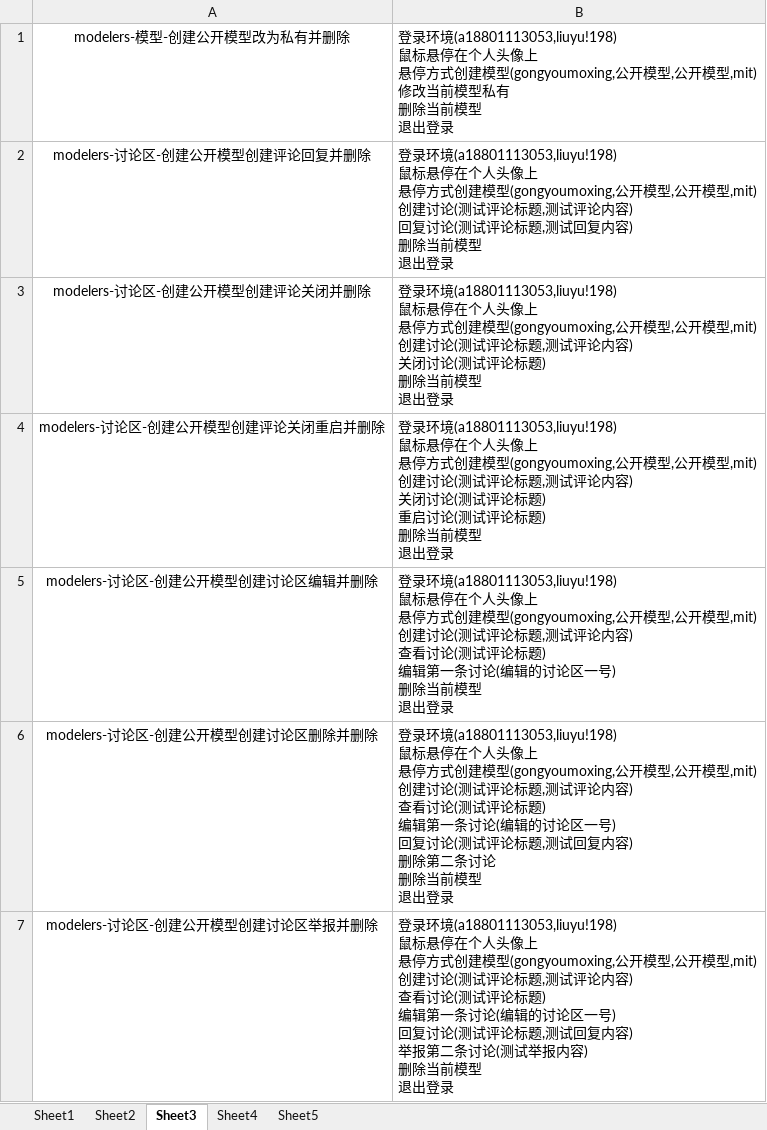
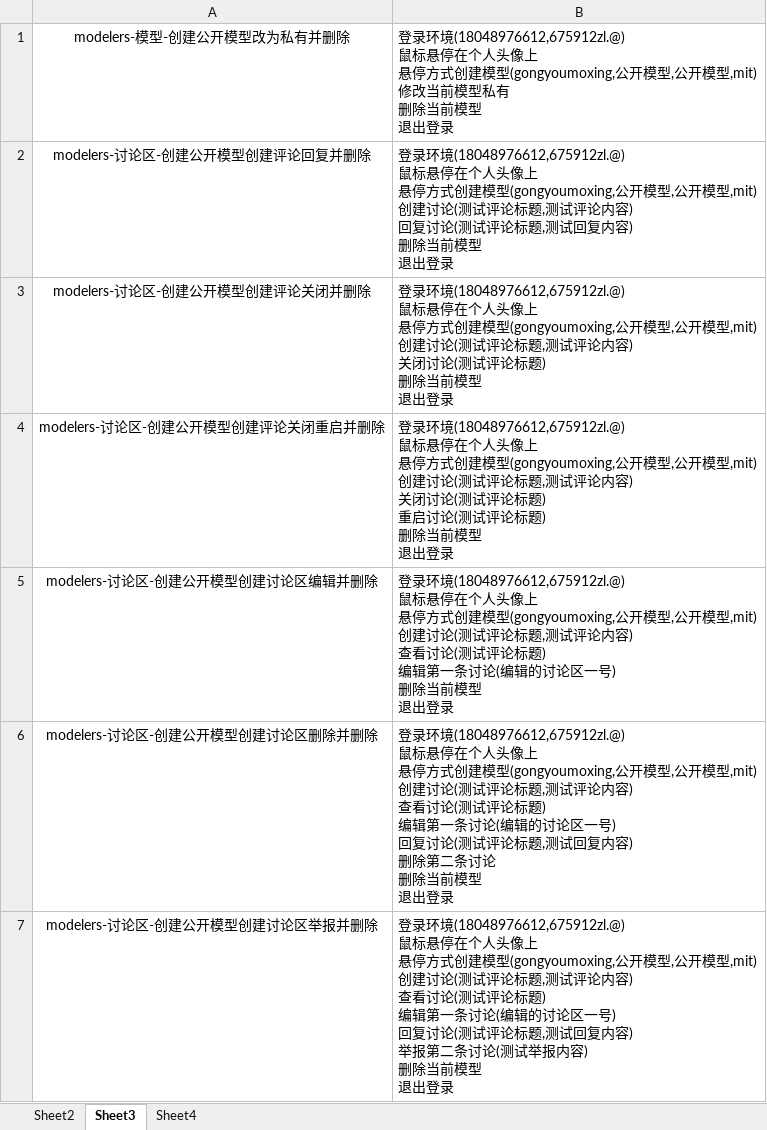
Before and after one commit to zhoulezl/IntegrateTest, an Excel workbook: 本地play_UI _easySoftWare/test_cases/魔乐社区UI自动化测试用例.xlsx, sheet Sheet3, drawn as a sheet; only a part is shown; values as stored, in another font and other column widths than the file's, no borders; ↵ is a line break in a cell; the diff covers the shown part only; the diff names each change by its address in the sheet, - before the commit and + after, or states it on an @@ line.

```diff
--- a/本地play_UI _easySoftWare/test_cases/魔乐社区UI自动化测试用例.xlsx (sheet Sheet3)
+++ b/本地play_UI _easySoftWare/test_cases/魔乐社区UI自动化测试用例.xlsx (sheet Sheet3)
-sheet tab: Sheet1
-sheet tab: Sheet5
-B1: 登录环境(a18801113053,liuyu!198) ↵ 鼠标悬停…
+B1: 登录环境(18048976612,675912zl.@) ↵ 鼠标悬停…
-B2: 登录环境(a18801113053,liuyu!198) ↵ 鼠标悬停…
+B2: 登录环境(18048976612,675912zl.@) ↵ 鼠标悬停…
-B3: 登录环境(a18801113053,liuyu!198) ↵ 鼠标悬停…
+B3: 登录环境(18048976612,675912zl.@) ↵ 鼠标悬停…
-B4: 登录环境(a18801113053,liuyu!198) ↵ 鼠标悬停…
+B4: 登录环境(18048976612,675912zl.@) ↵ 鼠标悬停…
-B5: 登录环境(a18801113053,liuyu!198) ↵ 鼠标悬停…
+B5: 登录环境(18048976612,675912zl.@) ↵ 鼠标悬停…
-B6: 登录环境(a18801113053,liuyu!198) ↵ 鼠标悬停…
+B6: 登录环境(18048976612,675912zl.@) ↵ 鼠标悬停…
-B7: 登录环境(a18801113053,liuyu!198) ↵ 鼠标悬停…
+B7: 登录环境(18048976612,675912zl.@) ↵ 鼠标悬停…
```
Also changed, not shown: 25 edited cells elsewhere in this sheet, sheet Sheet4, 本地play_UI _easySoftWare/test_cases/软件市场UI自动化测试用例.xlsx, 7 other files.
